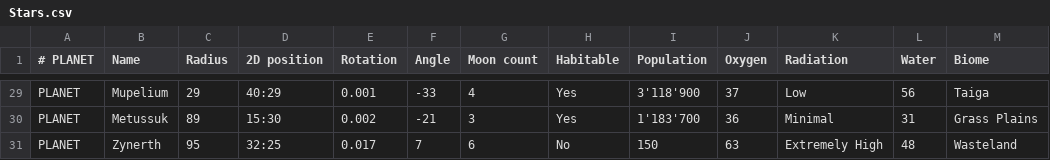
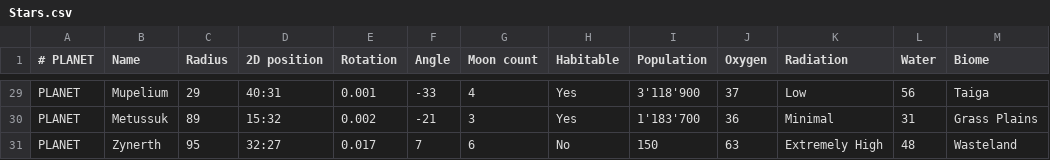
Before and after one commit to AxonneQ/SciFiUI, a CSV file: java/data/Stars.csv, drawn as a sheet; only a part is shown, gaps mark what is left out; the diff covers the shown part only; the diff names each change by its address in the sheet, - before the commit and + after, or states it on an @@ line.

```diff
--- a/java/data/Stars.csv
+++ b/java/data/Stars.csv
-D29 (2D position): 40:29
+D29 (2D position): 40:31
-D30 (2D position): 15:30
+D30 (2D position): 15:32
-D31 (2D position): 32:25
+D31 (2D position): 32:27
```
Also changed, not shown: 27 edited cells elsewhere in this file, 4 other files.
